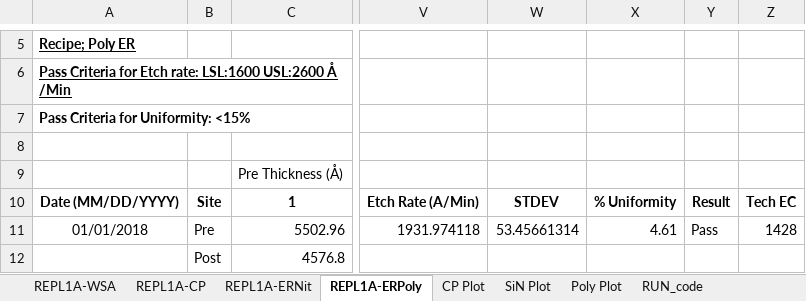
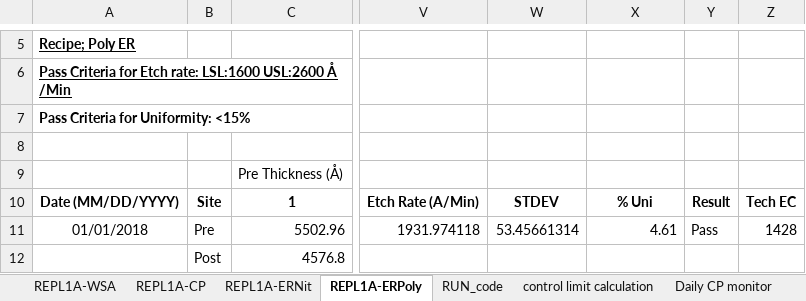
Before and after one commit to abhi3700/AutoPlot, an Excel workbook: macro_enabled_logbooks/CNT01_QC_LOG_BOOK_Ch_A/CNT01_QC_LOG_BOOK_Ch_A.xlsm, sheet REPL1A-ERPoly, drawn as a sheet; only a part is shown, gaps mark what is left out; values as stored, in another font and other column widths than the file's, no borders; conditional formats not drawn; the diff names each change by its address in the sheet, - before the commit and + after, or states it on an @@ line.

```diff
--- a/macro_enabled_logbooks/CNT01_QC_LOG_BOOK_Ch_A/CNT01_QC_LOG_BOOK_Ch_A.xlsm (sheet REPL1A-ERPoly)
+++ b/macro_enabled_logbooks/CNT01_QC_LOG_BOOK_Ch_A/CNT01_QC_LOG_BOOK_Ch_A.xlsm (sheet REPL1A-ERPoly)
@@ sheet tab hidden: CP Plot @@
@@ sheet tab hidden: SiN Plot @@
@@ sheet tab hidden: Poly Plot @@
-X10: % Uniformity
+X10: % Uni
```
Also changed, not shown: sheet REPL1A-CP, sheet REPL1A-ERNit, 1 other file.
